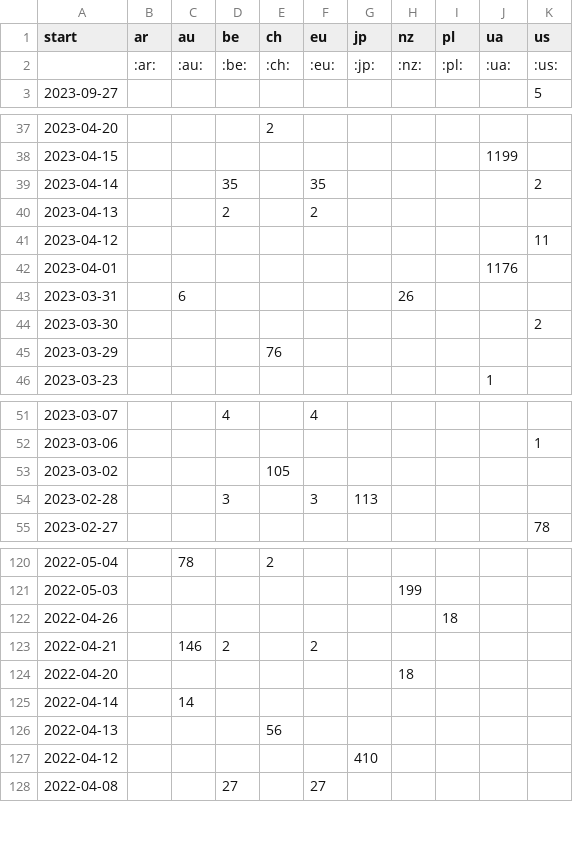
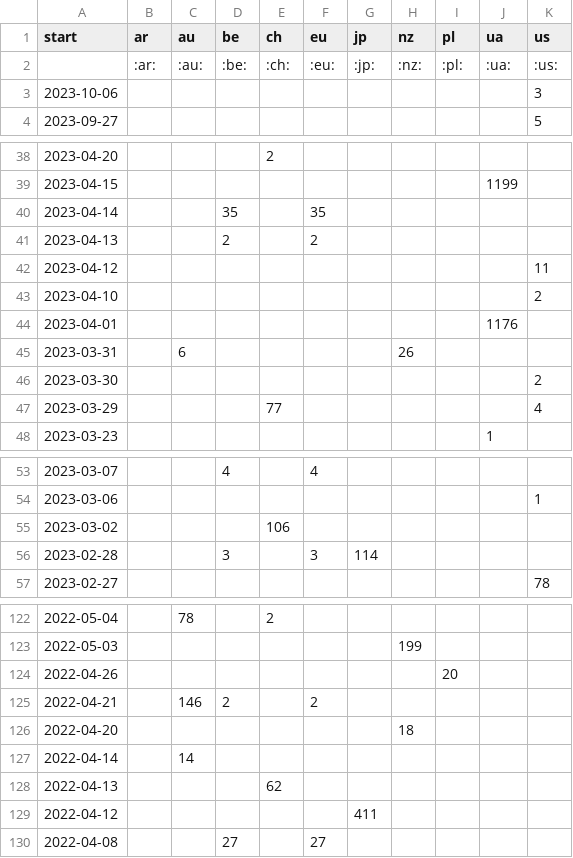
Before and after one commit to correctiv/ru-sanctions-dashboard, a CSV file: src/data/recent_origin_aggregation_table.csv, drawn as a sheet; only a part is shown, gaps mark what is left out; the diff covers the shown part only.

```diff
--- a/src/data/recent_origin_aggregation_table.csv
+++ b/src/data/recent_origin_aggregation_table.csv
@@ -2,2 +2,3 @@ start,ar,au,be,ch,eu,jp,nz,pl,ua,us
 ,:ar:,:au:,:be:,:ch:,:eu:,:jp:,:nz:,:pl:,:ua:,:us:
+2023-10-06,,,,,,,,,,3
 2023-09-27,,,,,,,,,,5
@@ -38,5 +39,6 @@ start,ar,au,be,ch,eu,jp,nz,pl,ua,us
 2023-04-15,,,,,,,,,1199,
-2023-04-14,,,35,,35,,,,,2
+2023-04-14,,,35,,35,,,,,
 2023-04-13,,,2,,2,,,,,
 2023-04-12,,,,,,,,,,11
+2023-04-10,,,,,,,,,,2
 2023-04-01,,,,,,,,,1176,
@@ -44,3 +46,3 @@ start,ar,au,be,ch,eu,jp,nz,pl,ua,us
 2023-03-30,,,,,,,,,,2
-2023-03-29,,,,76,,,,,,
+2023-03-29,,,,77,,,,,,4
 2023-03-23,,,,,,,,,1,
@@ -52,4 +54,4 @@ start,ar,au,be,ch,eu,jp,nz,pl,ua,us
 2023-03-06,,,,,,,,,,1
-2023-03-02,,,,105,,,,,,
-2023-02-28,,,3,,3,113,,,,
+2023-03-02,,,,106,,,,,,
+2023-02-28,,,3,,3,114,,,,
 2023-02-27,,,,,,,,,,78
@@ -121,3 +123,3 @@ start,ar,au,be,ch,eu,jp,nz,pl,ua,us
 2022-05-03,,,,,,,199,,,
-2022-04-26,,,,,,,,18,,
+2022-04-26,,,,,,,,20,,
 2022-04-21,,146,2,,2,,,,,
@@ -125,4 +127,4 @@ start,ar,au,be,ch,eu,jp,nz,pl,ua,us
 2022-04-14,,14,,,,,,,,
-2022-04-13,,,,56,,,,,,
-2022-04-12,,,,,,410,,,,
+2022-04-13,,,,62,,,,,,
+2022-04-12,,,,,,411,,,,
 2022-04-08,,,27,,27,,,,,
```
Also changed, not shown: 6 edited cells elsewhere in this file, src/data/recent_schema_aggregation_de.csv, src/data/recent_schema_aggregation_en.csv, 2 other files.
